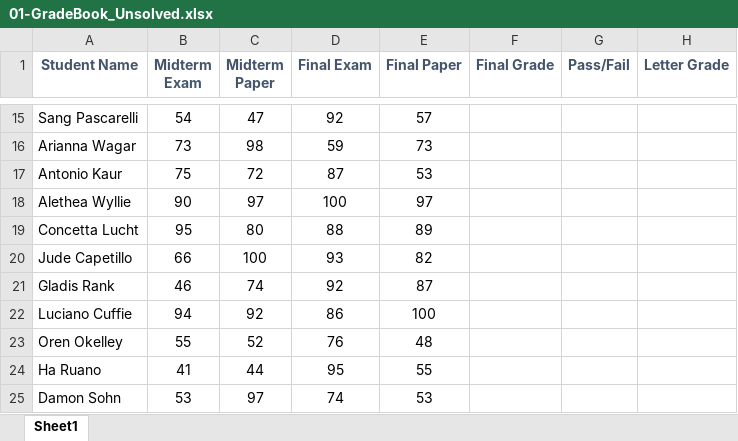
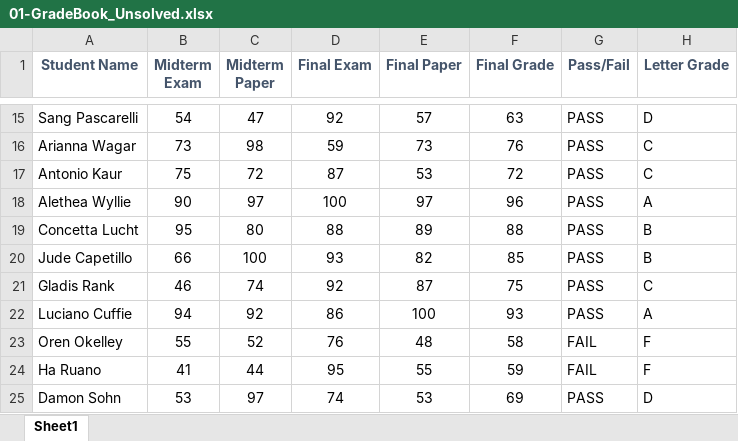
Before and after one commit to gh-mrmoore/DataAnalytics, an Excel workbook: Classes/2021-04-26/01-GradeBook_Unsolved.xlsx, sheet Sheet1, drawn as a sheet; only a part is shown, gaps mark what is left out; values as stored, in another font and other column widths than the file's, no borders; the diff covers the shown part only; the diff names each change by its address in the sheet, - before the commit and + after, or states it on an @@ line.

```diff
--- a/Classes/2021-04-26/01-GradeBook_Unsolved.xlsx (sheet Sheet1)
+++ b/Classes/2021-04-26/01-GradeBook_Unsolved.xlsx (sheet Sheet1)
-F15 (Final Grade): (empty)
+F15 (Final Grade): 63
-G15:G22 (Pass/Fail): (empty)
+G15:G22 (Pass/Fail): PASS
-H15 (Letter Grade): (empty)
+H15 (Letter Grade): D
-F16 (Final Grade): (empty)
+F16 (Final Grade): 76
-H16:H17 (Letter Grade): (empty)
+H16:H17 (Letter Grade): C
-F17 (Final Grade): (empty)
+F17 (Final Grade): 72
-F18 (Final Grade): (empty)
+F18 (Final Grade): 96
-H18 (Letter Grade): (empty)
+H18 (Letter Grade): A
-F19 (Final Grade): (empty)
+F19 (Final Grade): 88
-H19:H20 (Letter Grade): (empty)
+H19:H20 (Letter Grade): B
-F20 (Final Grade): (empty)
+F20 (Final Grade): 85
-F21 (Final Grade): (empty)
+F21 (Final Grade): 75
-H21 (Letter Grade): (empty)
+H21 (Letter Grade): C
-F22 (Final Grade): (empty)
+F22 (Final Grade): 93
-H22 (Letter Grade): (empty)
+H22 (Letter Grade): A
-F23 (Final Grade): (empty)
+F23 (Final Grade): 58
-G23:G24 (Pass/Fail): (empty)
+G23:G24 (Pass/Fail): FAIL
-H23:H24 (Letter Grade): (empty)
+H23:H24 (Letter Grade): F
-F24 (Final Grade): (empty)
+F24 (Final Grade): 59
-F25 (Final Grade): (empty)
+F25 (Final Grade): 69
-G25 (Pass/Fail): (empty)
+G25 (Pass/Fail): PASS
-H25 (Letter Grade): (empty)
+H25 (Letter Grade): D
```
Also changed, not shown: 39 edited cells elsewhere in this sheet, 3 other files.
